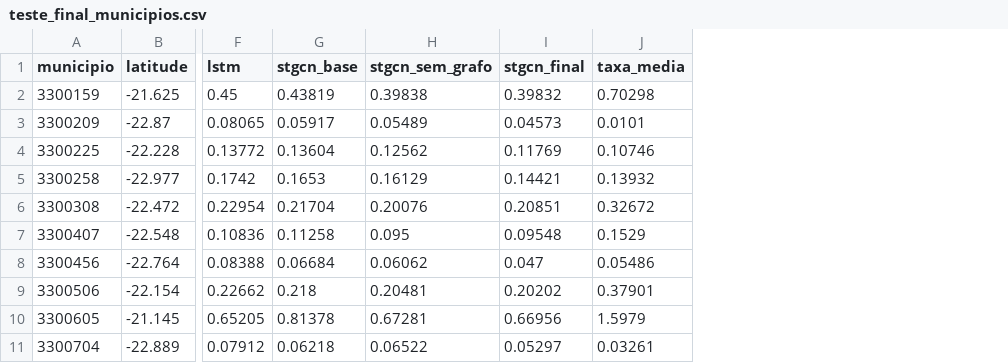
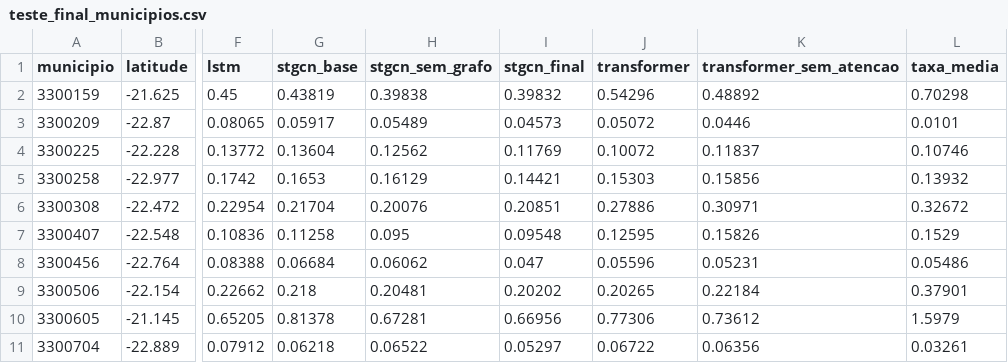
Before and after one commit to pupa-tech/STGNN-Dengue, a CSV file: results/teste_final_municipios.csv, drawn as a sheet; only a part is shown, gaps mark what is left out; the diff names each change by its address in the sheet, - before the commit and + after, or states it on an @@ line.

```diff
--- a/results/teste_final_municipios.csv
+++ b/results/teste_final_municipios.csv
+column J (transformer), rows 2-11: 0.54296 | 0.05072 | 0.10072 | 0.15303 | 0.27886 | 0.12595 | 0.05596 | 0.20265 | 0.77306 | 0.06722
+column K (transformer_sem_atencao), rows 2-11: 0.48892 | 0.0446 | 0.11837 | 0.15856 | 0.30971 | 0.15826 | 0.05231 | 0.22184 | 0.73612 | 0.06356
```
Also changed, not shown: results/teste_final.csv, 1 other file.
